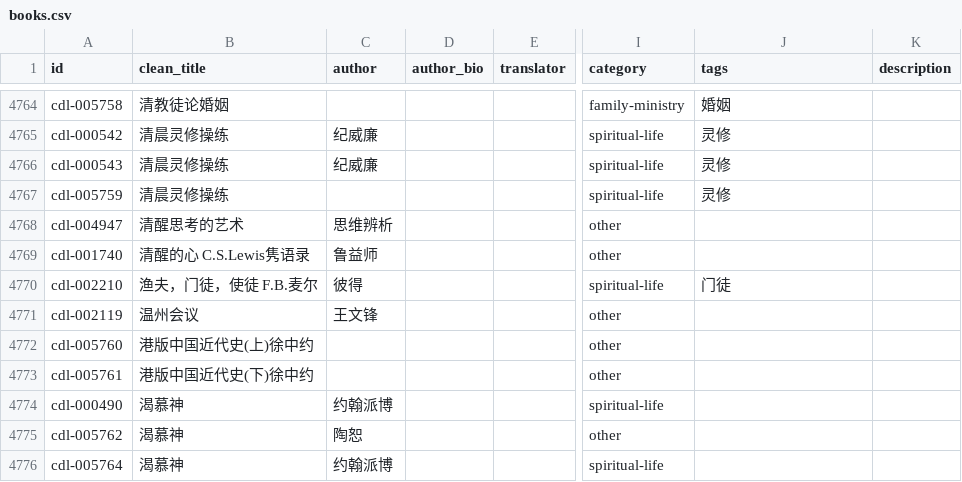
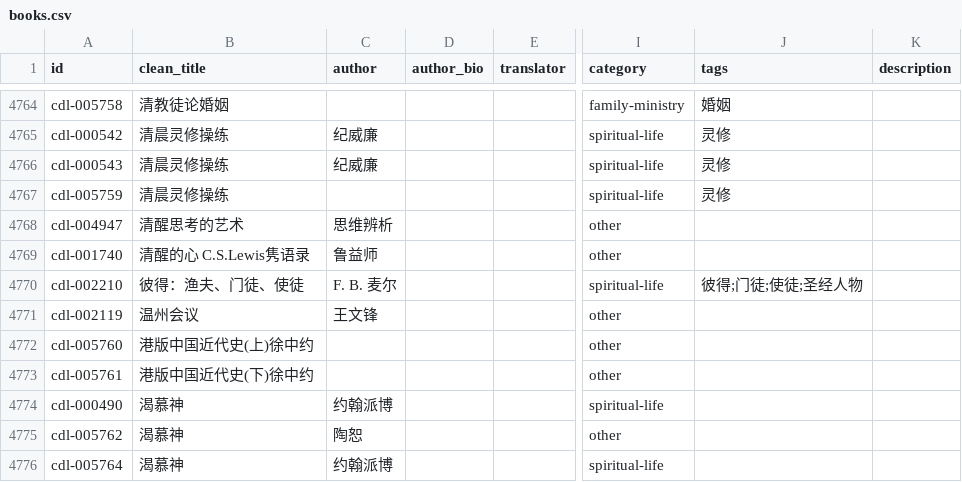
Before and after one commit to GioiaZheng/christian-digital-library, a CSV file: data/books.csv, drawn as a sheet; only a part is shown, gaps mark what is left out; the diff covers the shown part only; the diff names each change by its address in the sheet, - before the commit and + after, or states it on an @@ line.

```diff
--- a/data/books.csv
+++ b/data/books.csv
-B4770 (clean_title): 渔夫，门徒，使徒 F.B.麦尔
+B4770 (clean_title): 彼得：渔夫、门徒、使徒
-C4770 (author): 彼得
+C4770 (author): F. B. 麦尔
-J4770 (tags): 门徒
+J4770 (tags): 彼得;门徒;使徒;圣经人物
```
Also changed, not shown: 37 edited cells elsewhere in this file.
